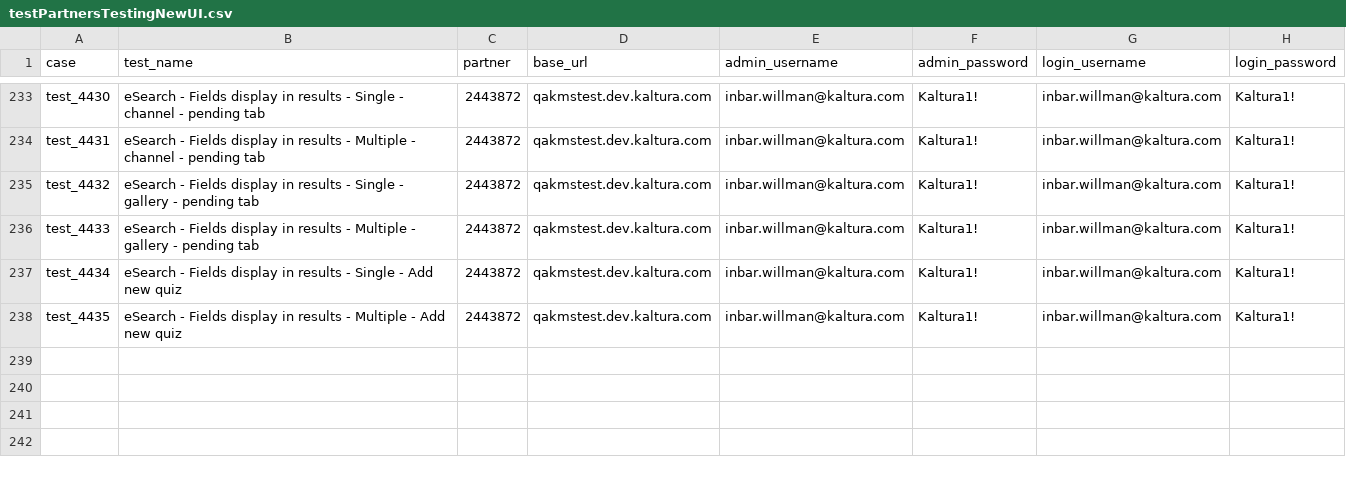
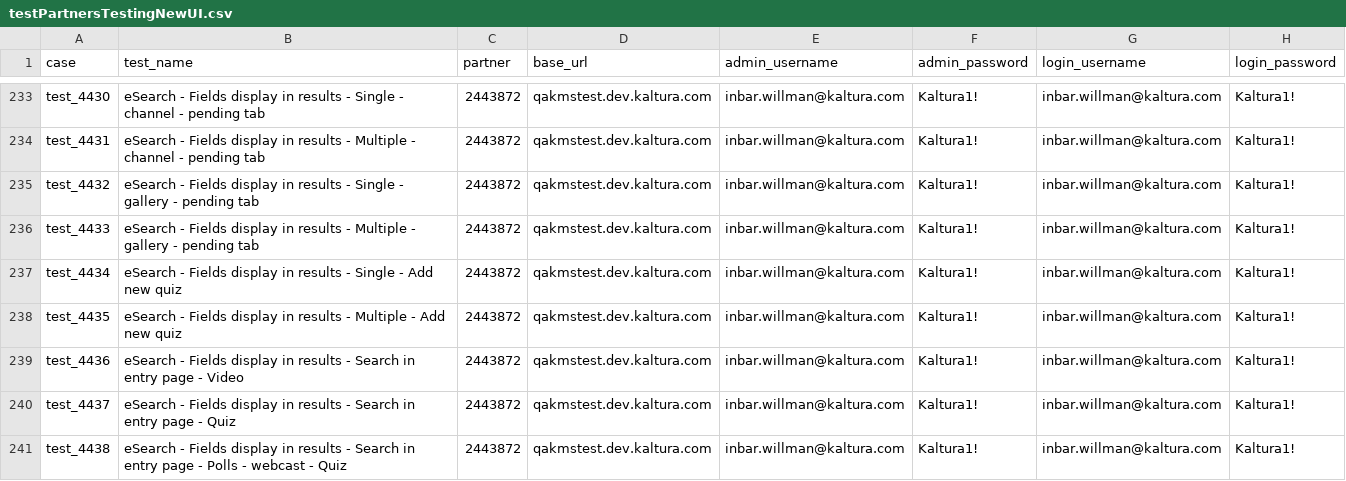
Before and after one commit to NadyaDi/kms-automation, a CSV file: web/ini/testPartnersTestingNewUI.csv, drawn as a sheet; only a part is shown, gaps mark what is left out.

Commit message:
Add test_4436,4437,4438 to test.csv files.

```diff
--- a/web/ini/testPartnersTestingNewUI.csv
+++ b/web/ini/testPartnersTestingNewUI.csv
@@ -238 +238,4 @@ test_4434,eSearch - Fields display in results - Single - Add new quiz,2443872,qa
 test_4435,eSearch - Fields display in results - Multiple - Add new quiz,2443872,qakmstest.dev.kaltura.com,inbar.willman@kaltura.com,Kaltura1!,inbar.willman@kaltura.com,Kaltura1!
+test_4436,eSearch - Fields display in results - Search in entry page - Video,2443872,qakmstest.dev.kaltura.com,inbar.willman@kaltura.com,Kaltura1!,inbar.willman@kaltura.com,Kaltura1!
+test_4437,eSearch - Fields display in results - Search in entry page - Quiz,2443872,qakmstest.dev.kaltura.com,inbar.willman@kaltura.com,Kaltura1!,inbar.willman@kaltura.com,Kaltura1!
+test_4438,eSearch - Fields display in results - Search in entry page - Polls - webcast - Quiz,2443872,qakmstest.dev.kaltura.com,inbar.willman@kaltura.com,Kaltura1!,inbar.willman@kaltura.com,Kaltura1!
```
Also changed, not shown: web/ini/testSet.csv.
